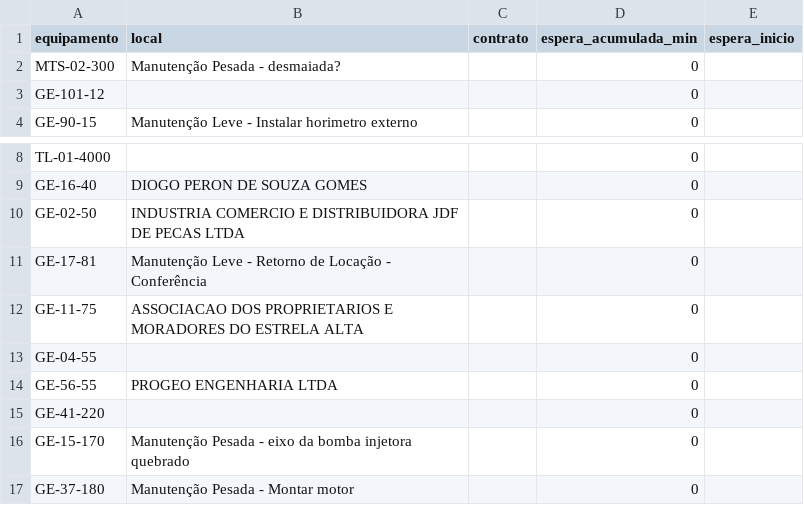
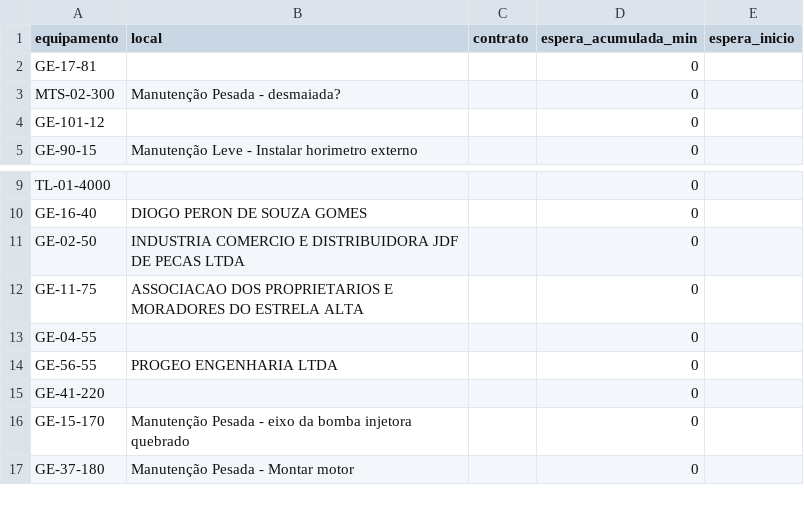
Before and after one commit to milwardarthur-prog/testemanut, a CSV file: dados.csv, drawn as a sheet; only a part is shown, gaps mark what is left out; removed rows and columns are numbered as before the commit, all else as after; the diff names each change by its address in the sheet, - before the commit and + after, or states it on an @@ line.

Commit message:
Atualização automática via SiteManut

```diff
--- a/dados.csv
+++ b/dados.csv
+row 2: GE-17-81 |  |  | 0
-row 11: GE-17-81 | Manutenção Leve - Retorno de Locação - Conferência |  | 0
```
